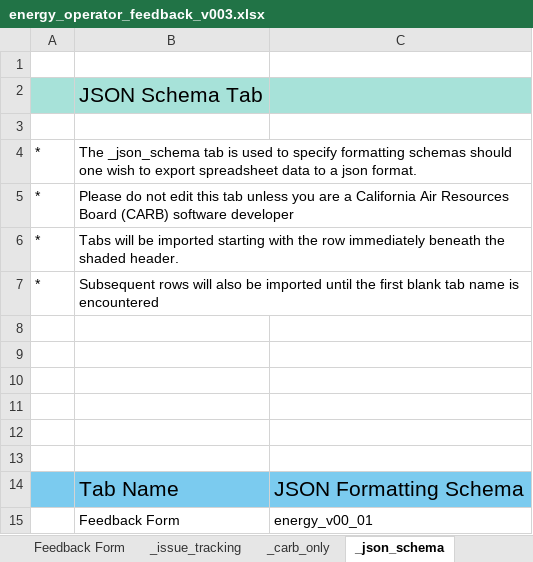
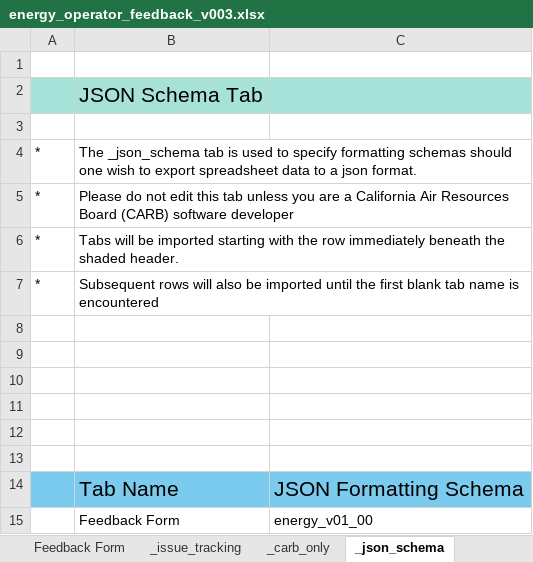
Before and after one commit to tony-held-carb/feedback_portal, an Excel workbook: feedback_forms/processed_versions/xl_workbooks/energy_operator_feedback_v003.xlsx, sheet _json_schema, drawn as a sheet; values as stored, in another font and other column widths than the file's, no borders; the diff names each change by its address in the sheet, - before the commit and + after, or states it on an @@ line.

```diff
--- a/feedback_forms/processed_versions/xl_workbooks/energy_operator_feedback_v003.xlsx (sheet _json_schema)
+++ b/feedback_forms/processed_versions/xl_workbooks/energy_operator_feedback_v003.xlsx (sheet _json_schema)
-C15: energy_v00_01
+C15: energy_v01_00
```
Also changed, not shown: sheet _json_metadata, feedback_forms/current_versions/dairy_digester_operator_feedback_v003.xlsx, feedback_forms/current_versions/energy_operator_feedback_v003.xlsx, 36 other files.
